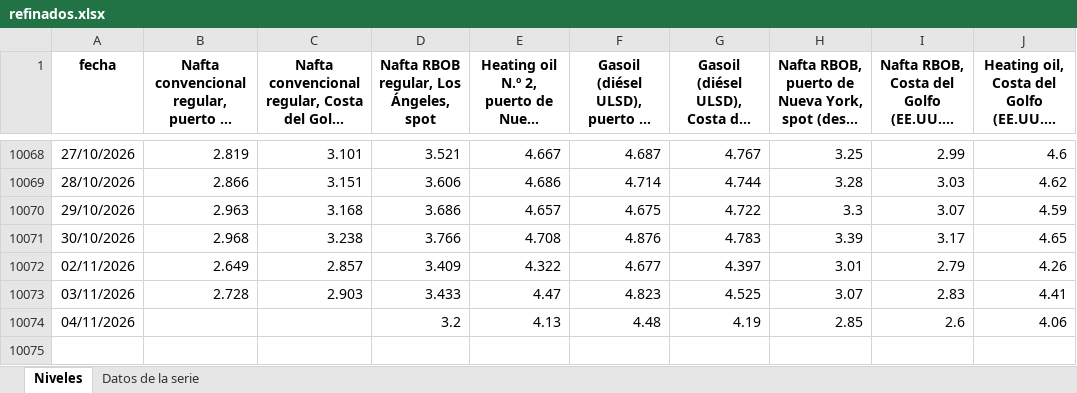
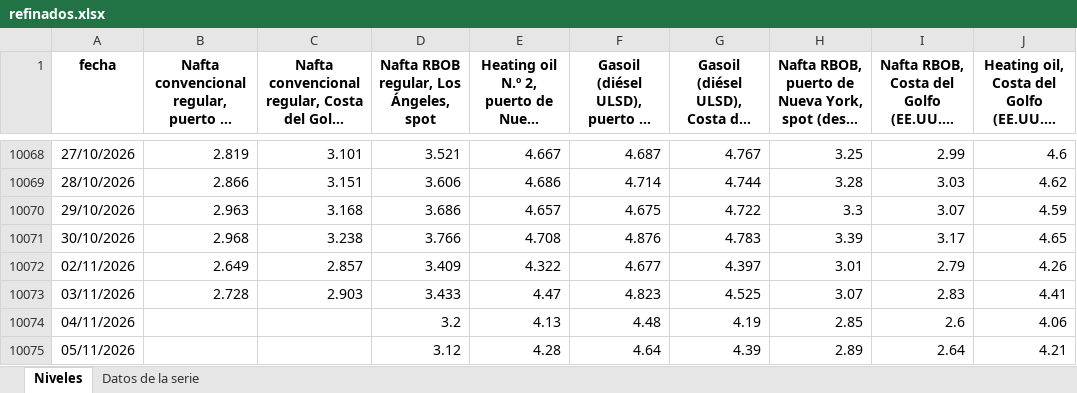
Before and after one commit to rodrigotperelsztein-source/monitor-series, an Excel workbook: data/excel/refinados.xlsx, sheet Niveles, drawn as a sheet; only a part is shown, gaps mark what is left out; long unchanged cells end in …; values as stored, in another font and other column widths than the file's, no borders; the diff names each change by its address in the sheet, - before the commit and + after, or states it on an @@ line.

```diff
--- a/data/excel/refinados.xlsx (sheet Niveles)
+++ b/data/excel/refinados.xlsx (sheet Niveles)
+row 10075: 05/11/2026 |  |  | 3.12 | 4.28 | 4.64 | 4.39 | 2.89 | 2.64 | 4.21
```
Also changed, not shown: sheet Datos de la serie, data/excel/petroleo.xlsx, data/excel/petroleo_mensual.xlsx, 34 other files.
